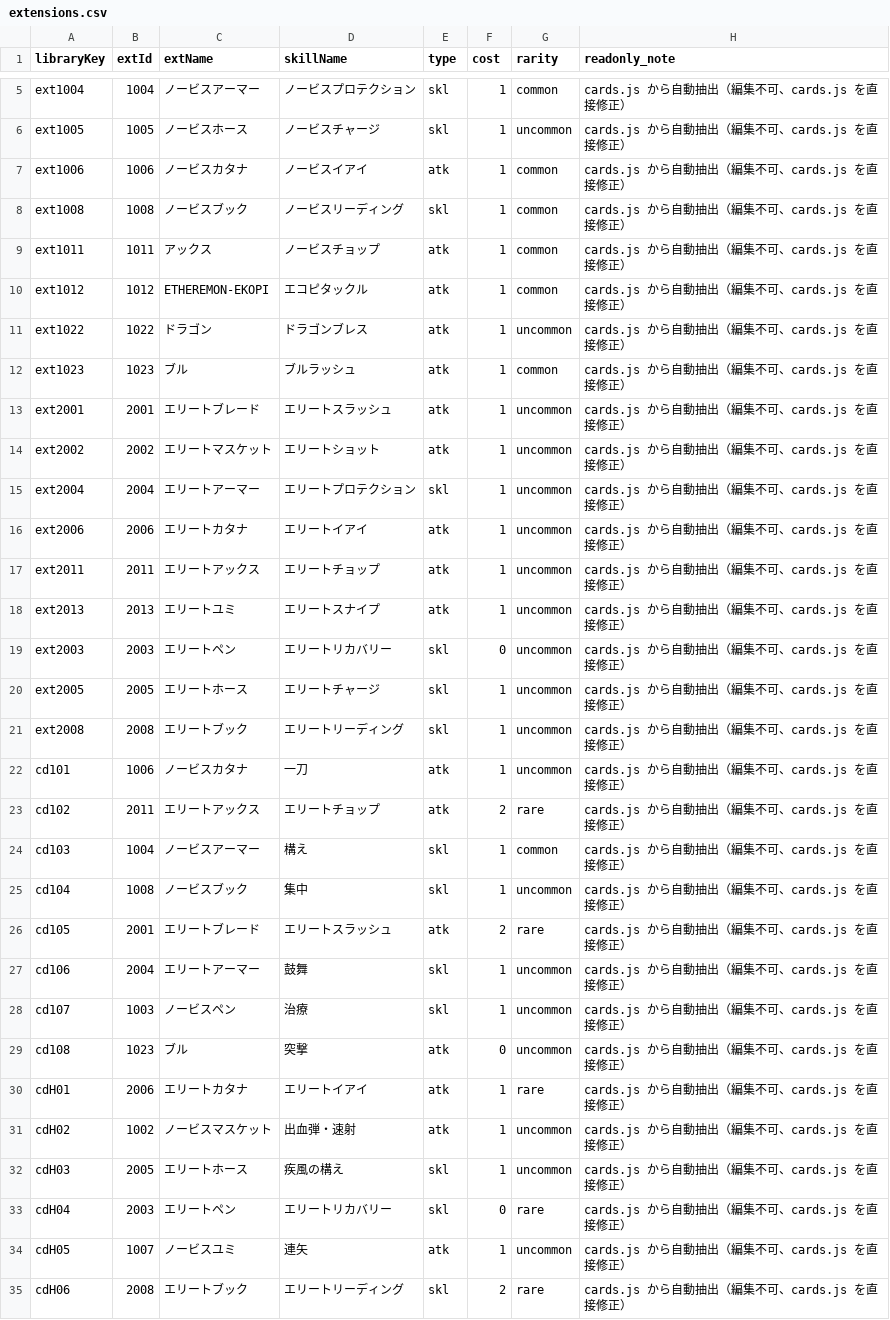
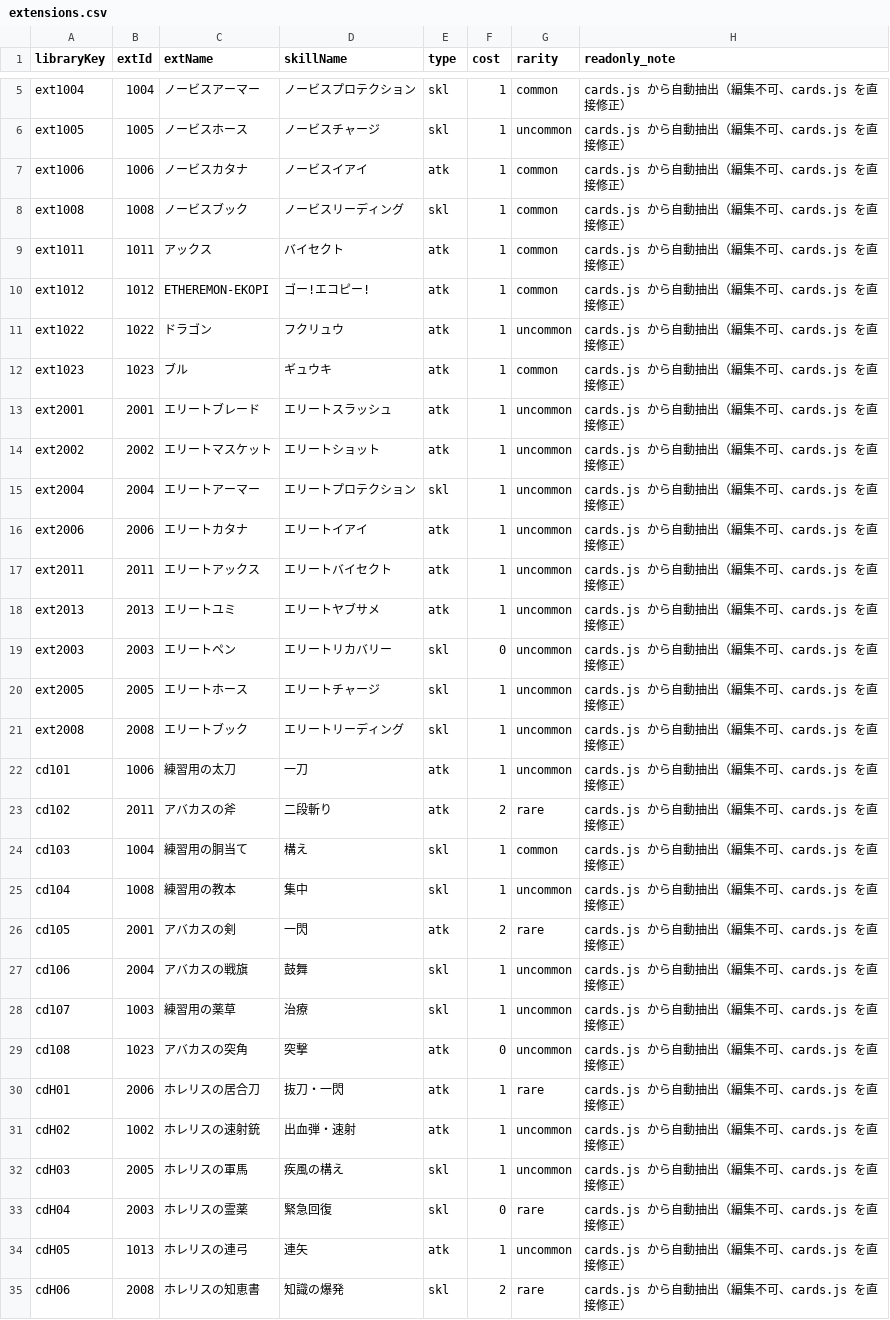
Before and after one commit to bearko/mycryptotactics, a CSV file: prototype/data/extensions.csv, drawn as a sheet; only a part is shown, gaps mark what is left out; the diff covers the shown part only.

```diff
--- a/prototype/data/extensions.csv
+++ b/prototype/data/extensions.csv
@@ -8,6 +8,6 @@ ext1006,1006,ノービスカタナ,ノービスイアイ,atk,1,common,cards.js
 ext1008,1008,ノービスブック,ノービスリーディング,skl,1,common,cards.js から自動抽出（編集不可、cards.js を直接修正）
-ext1011,1011,アックス,ノービスチョップ,atk,1,common,cards.js から自動抽出（編集不可、cards.js を直接修正）
-ext1012,1012,ETHEREMON-EKOPI,エコピタックル,atk,1,common,cards.js から自動抽出（編集不可、cards.js を直接修正）
-ext1022,1022,ドラゴン,ドラゴンブレス,atk,1,uncommon,cards.js から自動抽出（編集不可、cards.js を直接修正）
-ext1023,1023,ブル,ブルラッシュ,atk,1,common,cards.js から自動抽出（編集不可、cards.js を直接修正）
+ext1011,1011,アックス,バイセクト,atk,1,common,cards.js から自動抽出（編集不可、cards.js を直接修正）
+ext1012,1012,ETHEREMON-EKOPI,ゴー!エコピー!,atk,1,common,cards.js から自動抽出（編集不可、cards.js を直接修正）
+ext1022,1022,ドラゴン,フクリュウ,atk,1,uncommon,cards.js から自動抽出（編集不可、cards.js を直接修正）
+ext1023,1023,ブル,ギュウキ,atk,1,common,cards.js から自動抽出（編集不可、cards.js を直接修正）
 ext2001,2001,エリートブレード,エリートスラッシュ,atk,1,uncommon,cards.js から自動抽出（編集不可、cards.js を直接修正）
@@ -16,4 +16,4 @@ ext2004,2004,エリートアーマー,エリートプロテクション,skl,1,un
 ext2006,2006,エリートカタナ,エリートイアイ,atk,1,uncommon,cards.js から自動抽出（編集不可、cards.js を直接修正）
-ext2011,2011,エリートアックス,エリートチョップ,atk,1,uncommon,cards.js から自動抽出（編集不可、cards.js を直接修正）
-ext2013,2013,エリートユミ,エリートスナイプ,atk,1,uncommon,cards.js から自動抽出（編集不可、cards.js を直接修正）
+ext2011,2011,エリートアックス,エリートバイセクト,atk,1,uncommon,cards.js から自動抽出（編集不可、cards.js を直接修正）
+ext2013,2013,エリートユミ,エリートヤブサメ,atk,1,uncommon,cards.js から自動抽出（編集不可、cards.js を直接修正）
 ext2003,2003,エリートペン,エリートリカバリー,skl,0,uncommon,cards.js から自動抽出（編集不可、cards.js を直接修正）
@@ -21,15 +21,15 @@ ext2005,2005,エリートホース,エリートチャージ,skl,1,uncommon,cards
 ext2008,2008,エリートブック,エリートリーディング,skl,1,uncommon,cards.js から自動抽出（編集不可、cards.js を直接修正）
-cd101,1006,ノービスカタナ,一刀,atk,1,uncommon,cards.js から自動抽出（編集不可、cards.js を直接修正）
-cd102,2011,エリートアックス,エリートチョップ,atk,2,rare,cards.js から自動抽出（編集不可、cards.js を直接修正）
-cd103,1004,ノービスアーマー,構え,skl,1,common,cards.js から自動抽出（編集不可、cards.js を直接修正）
-cd104,1008,ノービスブック,集中,skl,1,uncommon,cards.js から自動抽出（編集不可、cards.js を直接修正）
-cd105,2001,エリートブレード,エリートスラッシュ,atk,2,rare,cards.js から自動抽出（編集不可、cards.js を直接修正）
-cd106,2004,エリートアーマー,鼓舞,skl,1,uncommon,cards.js から自動抽出（編集不可、cards.js を直接修正）
-cd107,1003,ノービスペン,治療,skl,1,uncommon,cards.js から自動抽出（編集不可、cards.js を直接修正）
-cd108,1023,ブル,突撃,atk,0,uncommon,cards.js から自動抽出（編集不可、cards.js を直接修正）
-cdH01,2006,エリートカタナ,エリートイアイ,atk,1,rare,cards.js から自動抽出（編集不可、cards.js を直接修正）
-cdH02,1002,ノービスマスケット,出血弾・速射,atk,1,uncommon,cards.js から自動抽出（編集不可、cards.js を直接修正）
-cdH03,2005,エリートホース,疾風の構え,skl,1,uncommon,cards.js から自動抽出（編集不可、cards.js を直接修正）
-cdH04,2003,エリートペン,エリートリカバリー,skl,0,rare,cards.js から自動抽出（編集不可、cards.js を直接修正）
-cdH05,1007,ノービスユミ,連矢,atk,1,uncommon,cards.js から自動抽出（編集不可、cards.js を直接修正）
-cdH06,2008,エリートブック,エリートリーディング,skl,2,rare,cards.js から自動抽出（編集不可、cards.js を直接修正）
+cd101,1006,練習用の太刀,一刀,atk,1,uncommon,cards.js から自動抽出（編集不可、cards.js を直接修正）
+cd102,2011,アバカスの斧,二段斬り,atk,2,rare,cards.js から自動抽出（編集不可、cards.js を直接修正）
+cd103,1004,練習用の胴当て,構え,skl,1,common,cards.js から自動抽出（編集不可、cards.js を直接修正）
+cd104,1008,練習用の教本,集中,skl,1,uncommon,cards.js から自動抽出（編集不可、cards.js を直接修正）
+cd105,2001,アバカスの剣,一閃,atk,2,rare,cards.js から自動抽出（編集不可、cards.js を直接修正）
+cd106,2004,アバカスの戦旗,鼓舞,skl,1,uncommon,cards.js から自動抽出（編集不可、cards.js を直接修正）
+cd107,1003,練習用の薬草,治療,skl,1,uncommon,cards.js から自動抽出（編集不可、cards.js を直接修正）
+cd108,1023,アバカスの突角,突撃,atk,0,uncommon,cards.js から自動抽出（編集不可、cards.js を直接修正）
+cdH01,2006,ホレリスの居合刀,抜刀・一閃,atk,1,rare,cards.js から自動抽出（編集不可、cards.js を直接修正）
+cdH02,1002,ホレリスの速射銃,出血弾・速射,atk,1,uncommon,cards.js から自動抽出（編集不可、cards.js を直接修正）
+cdH03,2005,ホレリスの軍馬,疾風の構え,skl,1,uncommon,cards.js から自動抽出（編集不可、cards.js を直接修正）
+cdH04,2003,ホレリスの霊薬,緊急回復,skl,0,rare,cards.js から自動抽出（編集不可、cards.js を直接修正）
+cdH05,1013,ホレリスの連弓,連矢,atk,1,uncommon,cards.js から自動抽出（編集不可、cards.js を直接修正）
+cdH06,2008,ホレリスの知恵書,知識の爆発,skl,2,rare,cards.js から自動抽出（編集不可、cards.js を直接修正）
```
Also changed, not shown: 15 edited cells elsewhere in this file, 1 other file.
